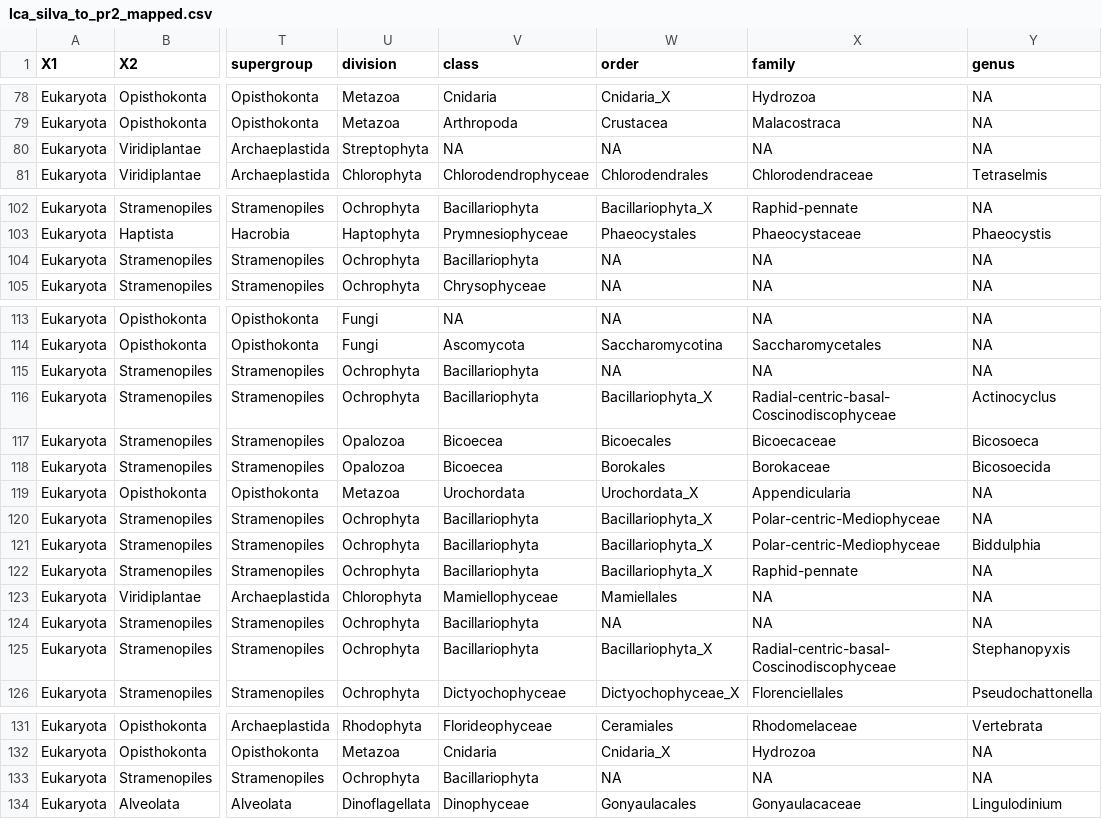
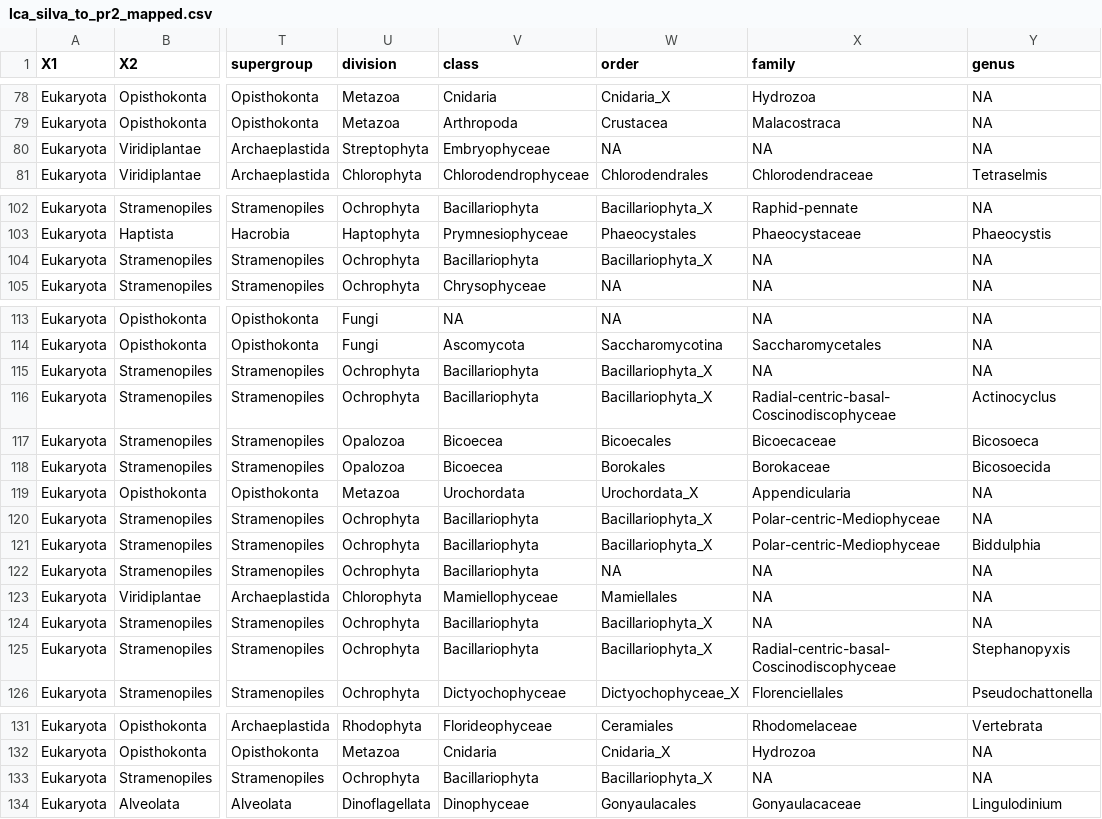
Before and after one commit to dcat4/amplicon_bioinformatics, a CSV file: taxonomy_pipeline/tax_table_mapping/results/lca_silva_to_pr2/lca_silva_to_pr2_mapped.csv, drawn as a sheet; only a part is shown, gaps mark what is left out; the diff names each change by its address in the sheet, - before the commit and + after, or states it on an @@ line.

```diff
--- a/taxonomy_pipeline/tax_table_mapping/results/lca_silva_to_pr2/lca_silva_to_pr2_mapped.csv
+++ b/taxonomy_pipeline/tax_table_mapping/results/lca_silva_to_pr2/lca_silva_to_pr2_mapped.csv
-V80 (class): NA
+V80 (class): Embryophyceae
-W104 (order): NA
+W104 (order): Bacillariophyta_X
-W115 (order): NA
+W115 (order): Bacillariophyta_X
-W122 (order): Bacillariophyta_X
+W122 (order): NA
-X122 (family): Raphid-pennate
+X122 (family): NA
-W124 (order): NA
+W124 (order): Bacillariophyta_X
-W133 (order): NA
+W133 (order): Bacillariophyta_X
```
Also changed, not shown: taxonomy_pipeline/tax_table_mapping/results/bayes_silva_to_pr2/bayes_silva_to_pr2_mapped.csv, taxonomy_pipeline/tax_table_mapping/results/bayes_silva_to_pr2/bayes_silva_to_pr2_not_mapped.csv, 10 other files.
